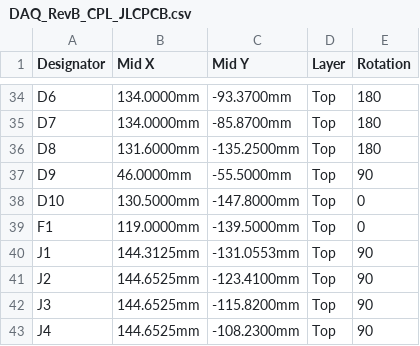
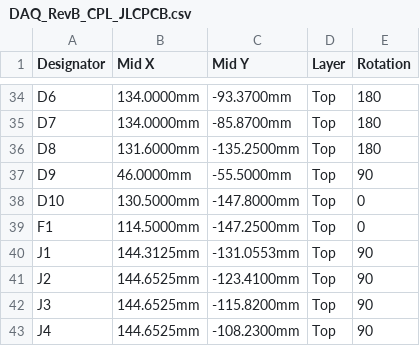
Before and after one commit to Stevenmathome/daq, a CSV file: hardware/daq-rev-b/fab/DAQ_RevB_CPL_JLCPCB.csv, drawn as a sheet; only a part is shown, gaps mark what is left out.

```diff
--- a/hardware/daq-rev-b/fab/DAQ_RevB_CPL_JLCPCB.csv
+++ b/hardware/daq-rev-b/fab/DAQ_RevB_CPL_JLCPCB.csv
@@ -38,3 +38,3 @@ D9,46.0000mm,-55.5000mm,Top,90
 D10,130.5000mm,-147.8000mm,Top,0
-F1,119.0000mm,-139.5000mm,Top,0
+F1,114.5000mm,-147.2500mm,Top,0
 J1,144.3125mm,-131.0553mm,Top,90
```
Also changed, not shown: hardware/daq-rev-b/fab/DAQ_RevB_BOM_JLCPCB.csv, hardware/daq-rev-b/fab/DAQ_RevB_BOM_full.csv, 46 other files.
